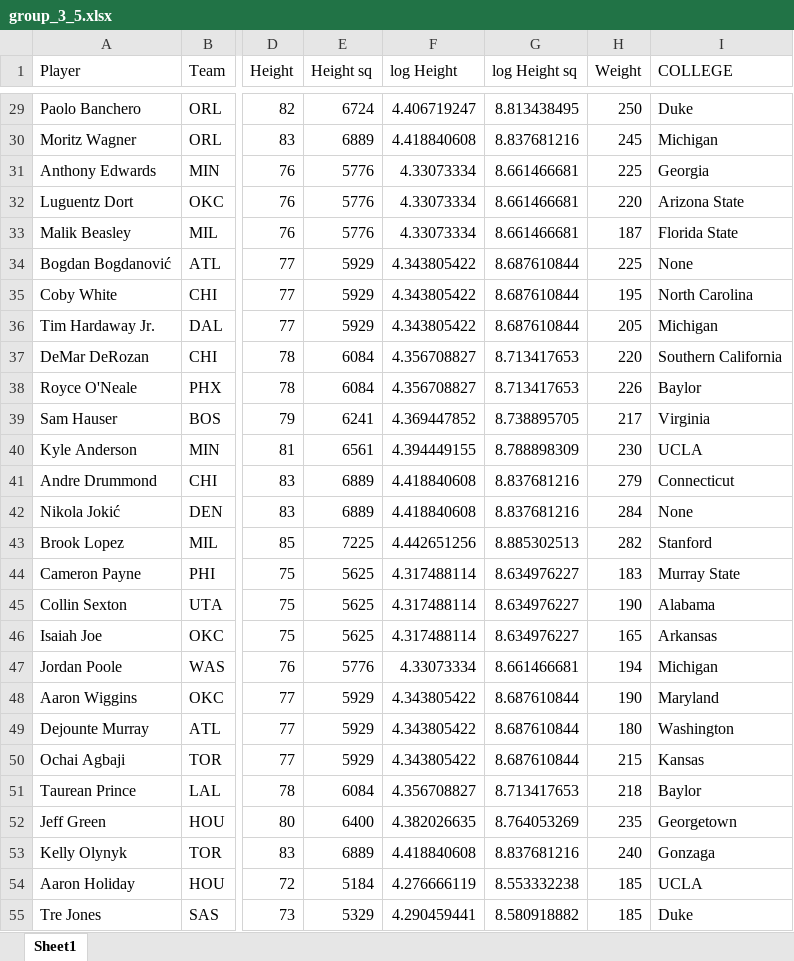
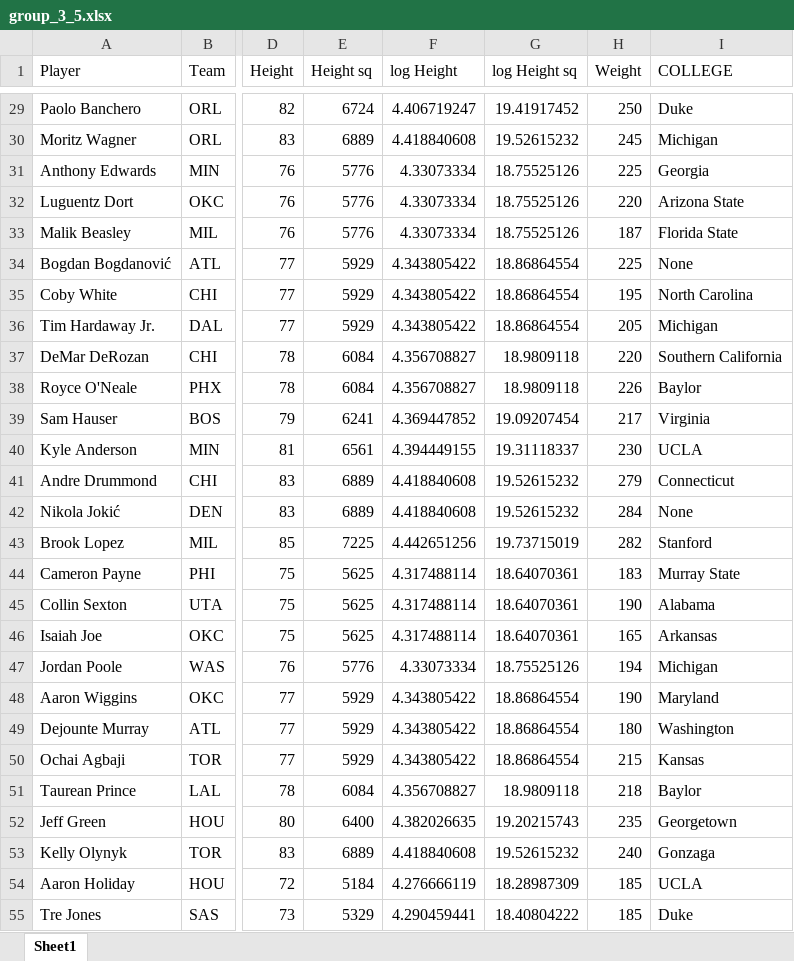
Before and after one commit to justin-g-davis/bus_202, an Excel workbook: bus_202/data/group_3_5.xlsx, sheet Sheet1, drawn as a sheet; only a part is shown, gaps mark what is left out; values as stored, in another font and other column widths than the file's, no borders; the diff covers the shown part only; the diff names each change by its address in the sheet, - before the commit and + after, or states it on an @@ line.

```diff
--- a/bus_202/data/group_3_5.xlsx (sheet Sheet1)
+++ b/bus_202/data/group_3_5.xlsx (sheet Sheet1)
-G29 (log Height sq): 8.813438495
+G29 (log Height sq): 19.41917452
-G30 (log Height sq): 8.837681216
+G30 (log Height sq): 19.52615232
-G31:G33 (log Height sq): 8.661466681
+G31:G33 (log Height sq): 18.75525126
-G34:G36 (log Height sq): 8.687610844
+G34:G36 (log Height sq): 18.86864554
-G37:G38 (log Height sq): 8.713417653
+G37:G38 (log Height sq): 18.9809118
-G39 (log Height sq): 8.738895705
+G39 (log Height sq): 19.09207454
-G40 (log Height sq): 8.788898309
+G40 (log Height sq): 19.31118337
-G41:G42 (log Height sq): 8.837681216
+G41:G42 (log Height sq): 19.52615232
-G43 (log Height sq): 8.885302513
+G43 (log Height sq): 19.73715019
-G44:G46 (log Height sq): 8.634976227
+G44:G46 (log Height sq): 18.64070361
-G47 (log Height sq): 8.661466681
+G47 (log Height sq): 18.75525126
-G48:G50 (log Height sq): 8.687610844
+G48:G50 (log Height sq): 18.86864554
-G51 (log Height sq): 8.713417653
+G51 (log Height sq): 18.9809118
-G52 (log Height sq): 8.764053269
+G52 (log Height sq): 19.20215743
-G53 (log Height sq): 8.837681216
+G53 (log Height sq): 19.52615232
-G54 (log Height sq): 8.553332238
+G54 (log Height sq): 18.28987309
-G55 (log Height sq): 8.580918882
+G55 (log Height sq): 18.40804222
```
Also changed, not shown: 318 edited cells elsewhere in this sheet, bus_202/data/group_3_3.xlsx.
